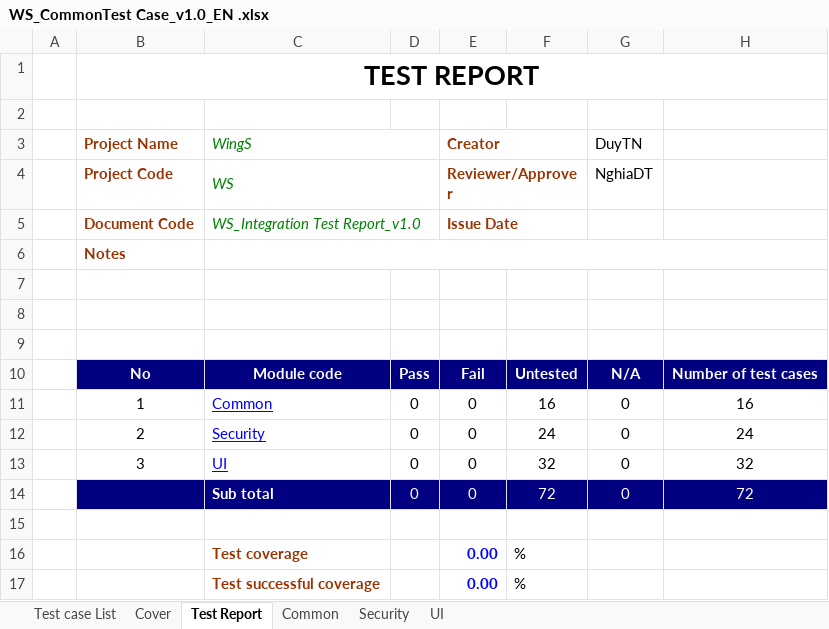
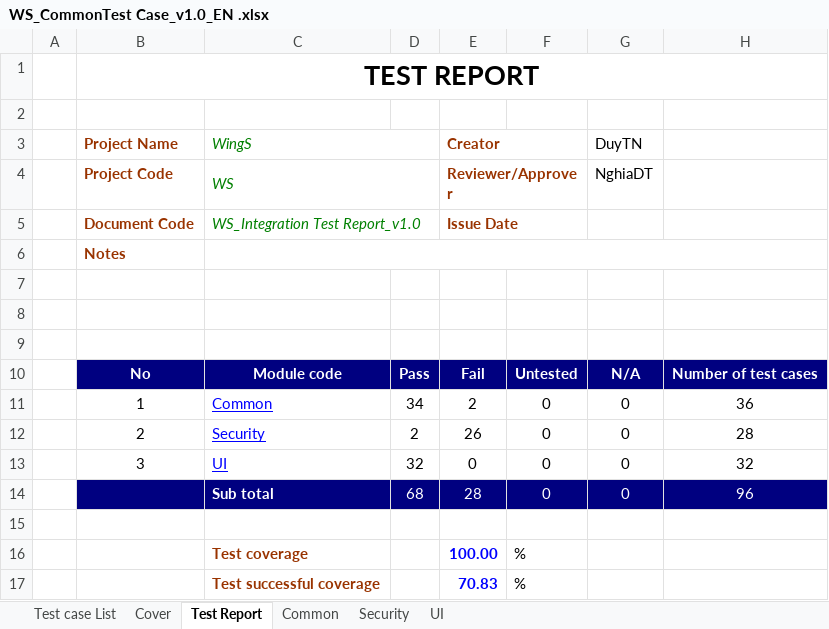
Before and after one commit to sangnvus/201609JS01, an Excel workbook: WIP/Documents/Report 3/WS_CommonTest Case_v1.0_EN .xlsx, sheet Test Report, drawn as a sheet; values as stored, in another font and other column widths than the file's, no borders; removed rows and columns are numbered as before the commit, all else as after; the diff names each change by its address in the sheet, - before the commit and + after, or states it on an @@ line.

Commit message:
[Add] Checklist TC [Update] Common TC

```diff
--- a/WIP/Documents/Report 3/WS_CommonTest Case_v1.0_EN .xlsx (sheet Test Report)
+++ b/WIP/Documents/Report 3/WS_CommonTest Case_v1.0_EN .xlsx (sheet Test Report)
-row 11:  | 1 | Common | 0 | 0 | 16 | 0 | 16
-row 12:  | 2 | Security | 0 | 0 | 24 | 0 | 24
+row 11:  | 1 | Common | 34 | 2 | 0 | 0 | 36
+row 12:  | 2 | Security | 2 | 26 | 0 | 0 | 28
-D13: 0
+D13: 32
-F13: 32
+F13: 0
-row 14:  |  | Sub total | 0 | 0 | 72 | 0 | 72
+row 14:  |  | Sub total | 68 | 28 | 0 | 0 | 96
-E16 (Creator): 0.00
+E16 (Creator): 100.00
-E17 (Creator): 0.00
+E17 (Creator): 70.83
```
Also changed, not shown: sheet Common, sheet Security, sheet UI, 1 other file.
